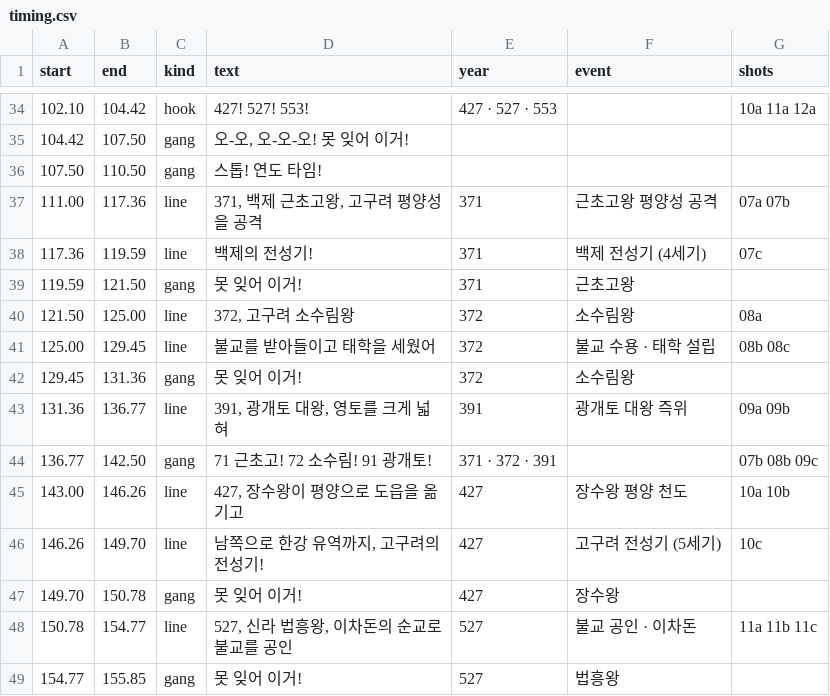
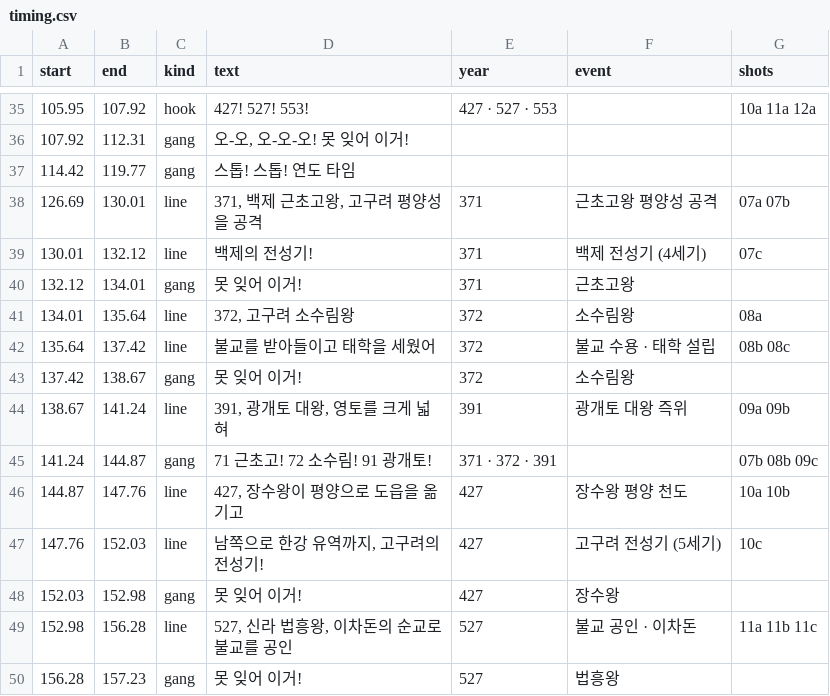
Before and after one commit to fire1200/jcos, a CSV file: video/samguk_rise_song/timing.csv, drawn as a sheet; only a part is shown, gaps mark what is left out; the diff covers the shown part only.

```diff
--- a/video/samguk_rise_song/timing.csv
+++ b/video/samguk_rise_song/timing.csv
@@ -34,16 +35,16 @@ start,end,kind,text,year,event,shots
-102.10,104.42,hook,427! 527! 553!,427 · 527 · 553,,10a 11a 12a
-104.42,107.50,gang,"오-오, 오-오-오! 못 잊어 이거!",,,
-107.50,110.50,gang,스톱! 연도 타임!,,,
-111.00,117.36,line,"371, 백제 근초고왕, 고구려 평양성을 공격",371,근초고왕 평양성 공격,07a 07b
-117.36,119.59,line,백제의 전성기!,371,백제 전성기 (4세기),07c
-119.59,121.50,gang,못 잊어 이거!,371,근초고왕,
-121.50,125.00,line,"372, 고구려 소수림왕",372,소수림왕,08a
-125.00,129.45,line,불교를 받아들이고 태학을 세웠어,372,불교 수용 · 태학 설립,08b 08c
-129.45,131.36,gang,못 잊어 이거!,372,소수림왕,
-131.36,136.77,line,"391, 광개토 대왕, 영토를 크게 넓혀",391,광개토 대왕 즉위,09a 09b
-136.77,142.50,gang,71 근초고! 72 소수림! 91 광개토!,371 · 372 · 391,,07b 08b 09c
-143.00,146.26,line,"427, 장수왕이 평양으로 도읍을 옮기고",427,장수왕 평양 천도,10a 10b
-146.26,149.70,line,"남쪽으로 한강 유역까지, 고구려의 전성기!",427,고구려 전성기 (5세기),10c
-149.70,150.78,gang,못 잊어 이거!,427,장수왕,
-150.78,154.77,line,"527, 신라 법흥왕, 이차돈의 순교로 불교를 공인",527,불교 공인 · 이차돈,11a 11b 11c
-154.77,155.85,gang,못 잊어 이거!,527,법흥왕,
+105.95,107.92,hook,427! 527! 553!,427 · 527 · 553,,10a 11a 12a
+107.92,112.31,gang,"오-오, 오-오-오! 못 잊어 이거!",,,
+114.42,119.77,gang,스톱! 스톱! 연도 타임,,,
+126.69,130.01,line,"371, 백제 근초고왕, 고구려 평양성을 공격",371,근초고왕 평양성 공격,07a 07b
+130.01,132.12,line,백제의 전성기!,371,백제 전성기 (4세기),07c
+132.12,134.01,gang,못 잊어 이거!,371,근초고왕,
+134.01,135.64,line,"372, 고구려 소수림왕",372,소수림왕,08a
+135.64,137.42,line,불교를 받아들이고 태학을 세웠어,372,불교 수용 · 태학 설립,08b 08c
+137.42,138.67,gang,못 잊어 이거!,372,소수림왕,
+138.67,141.24,line,"391, 광개토 대왕, 영토를 크게 넓혀",391,광개토 대왕 즉위,09a 09b
+141.24,144.87,gang,71 근초고! 72 소수림! 91 광개토!,371 · 372 · 391,,07b 08b 09c
+144.87,147.76,line,"427, 장수왕이 평양으로 도읍을 옮기고",427,장수왕 평양 천도,10a 10b
+147.76,152.03,line,"남쪽으로 한강 유역까지, 고구려의 전성기!",427,고구려 전성기 (5세기),10c
+152.03,152.98,gang,못 잊어 이거!,427,장수왕,
+152.98,156.28,line,"527, 신라 법흥왕, 이차돈의 순교로 불교를 공인",527,불교 공인 · 이차돈,11a 11b 11c
+156.28,157.23,gang,못 잊어 이거!,527,법흥왕,
```
Also changed, not shown: 4 added rows, 3 removed rows and 104 edited cells elsewhere in this file, video/samguk_rise_song/shots.csv, 2 other files.
